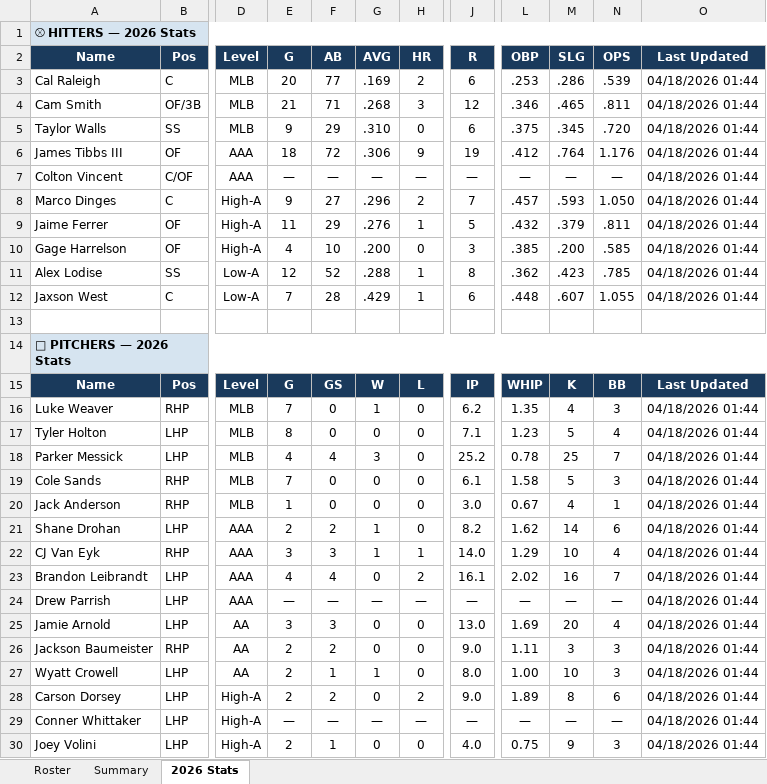
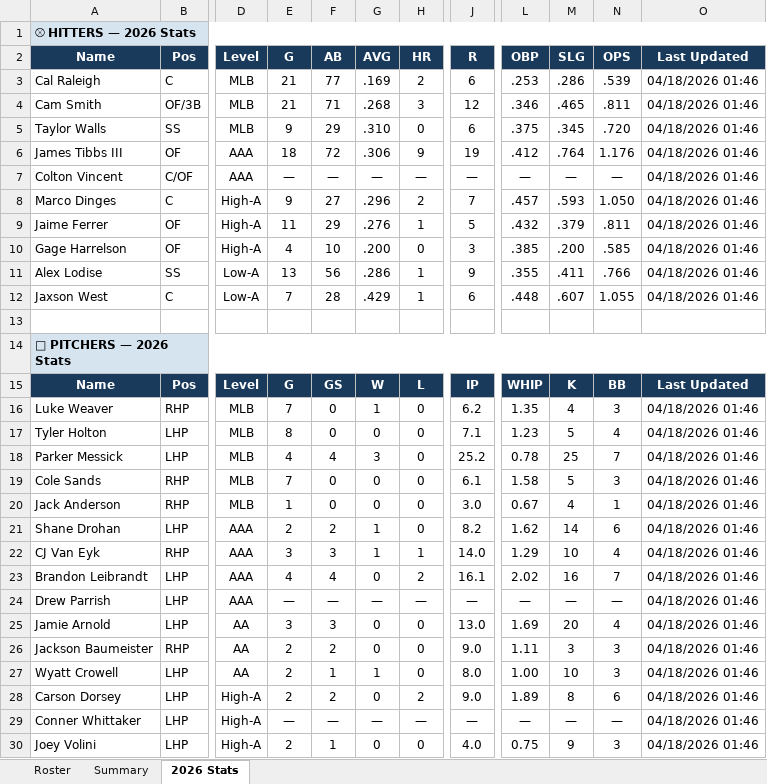
Before and after one commit to JohnVNoles/noles-in-the-show, an Excel workbook: noles_in_the_pros.xlsx, sheet 2026 Stats, drawn as a sheet; only a part is shown, gaps mark what is left out; values as stored, in another font and other column widths than the file's, no borders; the diff covers the shown part only; the diff names each change by its address in the sheet, - before the commit and + after, or states it on an @@ line.

```diff
--- a/noles_in_the_pros.xlsx (sheet 2026 Stats)
+++ b/noles_in_the_pros.xlsx (sheet 2026 Stats)
-E3: 20
+E3: 21
-O3:O12: 04/18/2026 01:44
+O3:O12: 04/18/2026 01:46
-E11: 12
+E11: 13
-F11: 52
+F11: 56
-G11: .288
+G11: .286
-J11: 8
+J11: 9
-L11: .362
+L11: .355
-M11: .423
+M11: .411
-N11: .785
+N11: .766
-O16:O30: 04/18/2026 01:44
+O16:O30: 04/18/2026 01:46
```
Also changed, not shown: 6 edited cells elsewhere in this sheet, 2 other files.
